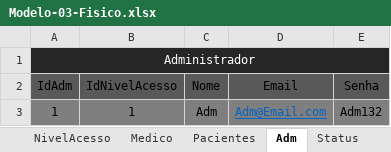
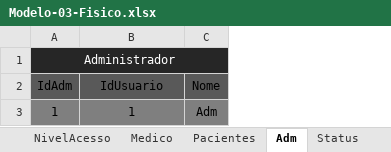
Before and after one commit to israaoliver/Senai_Spmedgroup_sprint1_bd_tarde_IsraelOliveira, an Excel workbook: Modelagem/Modelo-03-Fisico.xlsx, sheet Adm, drawn as a sheet; values as stored, in another font and other column widths than the file's, no borders; the diff names each change by its address in the sheet, - before the commit and + after, or states it on an @@ line.

```diff
--- a/Modelagem/Modelo-03-Fisico.xlsx (sheet Adm)
+++ b/Modelagem/Modelo-03-Fisico.xlsx (sheet Adm)
-column D (Email), row 3: Adm@Email.com
-column E (Senha), row 3: Adm132
-B2: IdNivelAcesso
+B2: IdUsuario
```
Also changed, not shown: sheet Pacientes, sheet Medico, sheet NivelAcesso, other sheet tabs, 3 other files.
